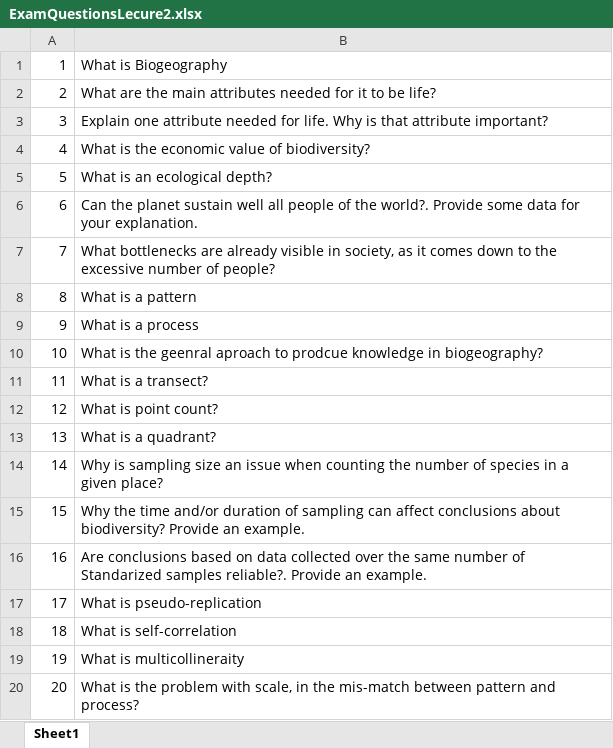
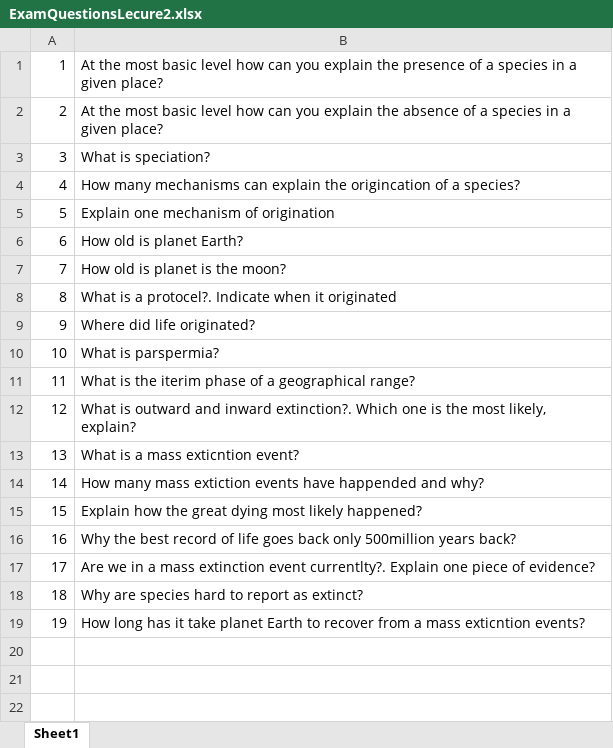
Before and after one commit to Camilo-Mora/GEO309, an Excel workbook: main/ExamQuestionsLecure2.xlsx, sheet Sheet1, drawn as a sheet; values as stored, in another font and other column widths than the file's, no borders; the diff names each change by its address in the sheet, - before the commit and + after, or states it on an @@ line.

```diff
--- a/main/ExamQuestionsLecure2.xlsx (sheet Sheet1)
+++ b/main/ExamQuestionsLecure2.xlsx (sheet Sheet1)
-B1: What is Biogeography
+B1: At the most basic level how can you explain the presence of a species in a given place?
-B2: What are the main attributes needed for it to be life?
+B2: At the most basic level how can you explain the absence of a species in a given place?
-B3: Explain one attribute needed for life. Why is that attribute important?
+B3: What is speciation?
-B4: What is the economic value of biodiversity?
+B4: How many mechanisms can explain the origincation of a species?
-B5: What is an ecological depth?
+B5: Explain one mechanism of origination
-B6: Can the planet sustain well all people of the world?. Provide some data for your explanation.
+B6: How old is planet Earth?
-B7: What bottlenecks are already visible in society, as it comes down to the excessive number of people?
+B7: How old is planet is the moon?
-B8: What is a pattern
+B8: What is a protocel?. Indicate when it originated
-B9: What is a process
+B9: Where did life originated?
-B10: What is the geenral aproach to prodcue knowledge in biogeography?
+B10: What is parspermia?
-B11: What is a transect?
+B11: What is the iterim phase of a geographical range?
-B12: What is point count?
+B12: What is outward and inward extinction?. Which one is the most likely, explain?
-B13: What is a quadrant?
+B13: What is a mass exticntion event?
-B14: Why is sampling size an issue when counting the number of species in a given place?
+B14: How many mass extiction events have happended and why?
-B15: Why the time and/or duration of sampling can affect conclusions about biodiversity? Provide an example.
+B15: Explain how the great dying most likely happened?
-B16: Are conclusions based on data collected over the same number of Standarized samples reliable?. Provide an example.
+B16: Why the best record of life goes back only 500million years back?
-B17: What is pseudo-replication
+B17: Are we in a mass extinction event currentlty?. Explain one piece of evidence?
-B18: What is self-correlation
+B18: Why are species hard to report as extinct?
-B19: What is multicollineraity
+B19: How long has it take planet Earth to recover from a mass exticntion events?
-row 20: 20 | What is the problem with scale, in the mis-match between pattern and process?
```
Also changed, not shown: main/ExamQuestionsLecure3.xlsx, 1 other file.
